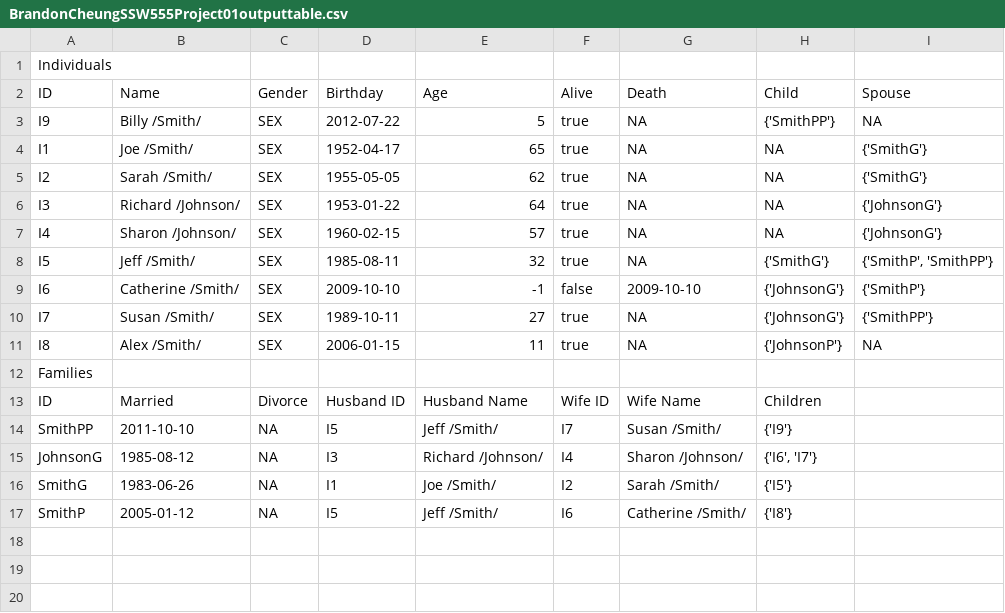
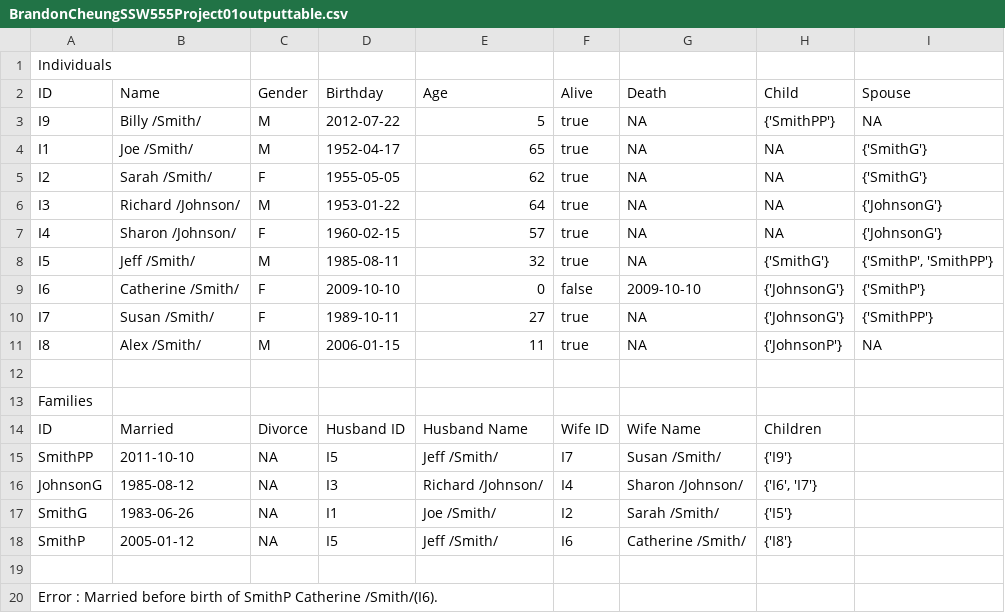
Before and after one commit to nyczbrandon/SSW-555-ABD, a CSV file: cs555/resources/BrandonCheungSSW555Project01outputtable.csv, drawn as a sheet.

```diff
--- a/cs555/resources/BrandonCheungSSW555Project01outputtable.csv
+++ b/cs555/resources/BrandonCheungSSW555Project01outputtable.csv
@@ -2,11 +2,12 @@ Individuals
 ID,Name,Gender,Birthday,Age,Alive,Death,Child,Spouse
-I9,Billy /Smith/,SEX,2012-07-22,5,true,NA,"{'SmithPP'}",NA
-I1,Joe /Smith/,SEX,1952-04-17,65,true,NA,NA,"{'SmithG'}"
-I2,Sarah /Smith/,SEX,1955-05-05,62,true,NA,NA,"{'SmithG'}"
-I3,Richard /Johnson/,SEX,1953-01-22,64,true,NA,NA,"{'JohnsonG'}"
-I4,Sharon /Johnson/,SEX,1960-02-15,57,true,NA,NA,"{'JohnsonG'}"
-I5,Jeff /Smith/,SEX,1985-08-11,32,true,NA,"{'SmithG'}","{'SmithP', 'SmithPP'}"
-I6,Catherine /Smith/,SEX,2009-10-10,-1,false,2009-10-10,"{'JohnsonG'}","{'SmithP'}"
-I7,Susan /Smith/,SEX,1989-10-11,27,true,NA,"{'JohnsonG'}","{'SmithPP'}"
-I8,Alex /Smith/,SEX,2006-01-15,11,true,NA,"{'JohnsonP'}",NA
+I9,Billy /Smith/,M,2012-07-22,5,true,NA,"{'SmithPP'}",NA
+I1,Joe /Smith/,M,1952-04-17,65,true,NA,NA,"{'SmithG'}"
+I2,Sarah /Smith/,F,1955-05-05,62,true,NA,NA,"{'SmithG'}"
+I3,Richard /Johnson/,M,1953-01-22,64,true,NA,NA,"{'JohnsonG'}"
+I4,Sharon /Johnson/,F,1960-02-15,57,true,NA,NA,"{'JohnsonG'}"
+I5,Jeff /Smith/,M,1985-08-11,32,true,NA,"{'SmithG'}","{'SmithP', 'SmithPP'}"
+I6,Catherine /Smith/,F,2009-10-10,0,false,2009-10-10,"{'JohnsonG'}","{'SmithP'}"
+I7,Susan /Smith/,F,1989-10-11,27,true,NA,"{'JohnsonG'}","{'SmithPP'}"
+I8,Alex /Smith/,M,2006-01-15,11,true,NA,"{'JohnsonP'}",NA
+
 Families
@@ -17 +18,3 @@ SmithG,1983-06-26,NA,I1,Joe /Smith/,I2,Sarah /Smith/,"{'I5'}"
 SmithP,2005-01-12,NA,I5,Jeff /Smith/,I6,Catherine /Smith/,"{'I8'}"
+
+Error : Married before birth of SmithP Catherine /Smith/(I6).
```
Also changed, not shown: cs555/resources/project01outputtable.csv, 3 other files.
